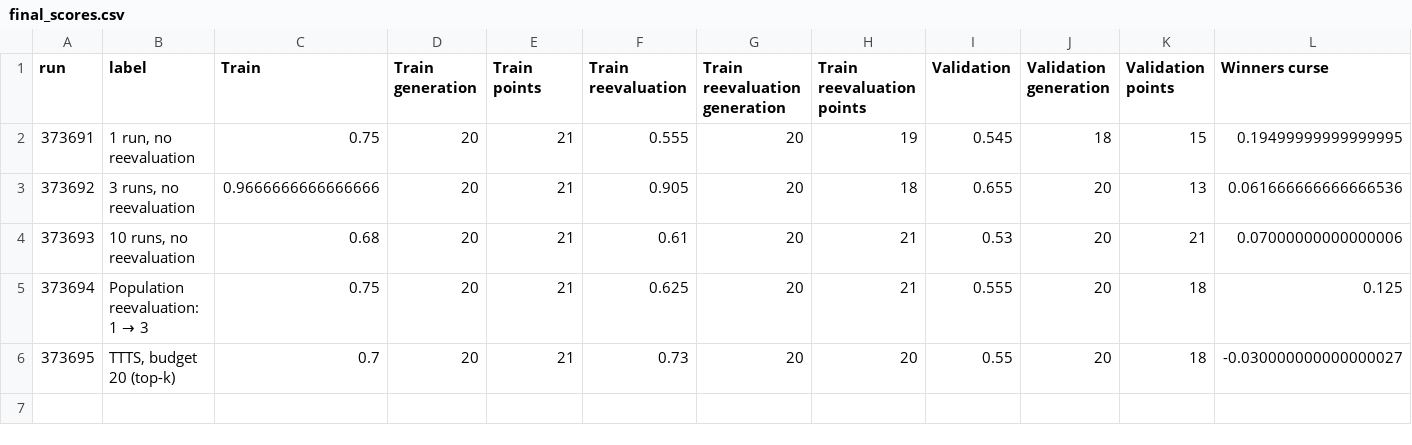
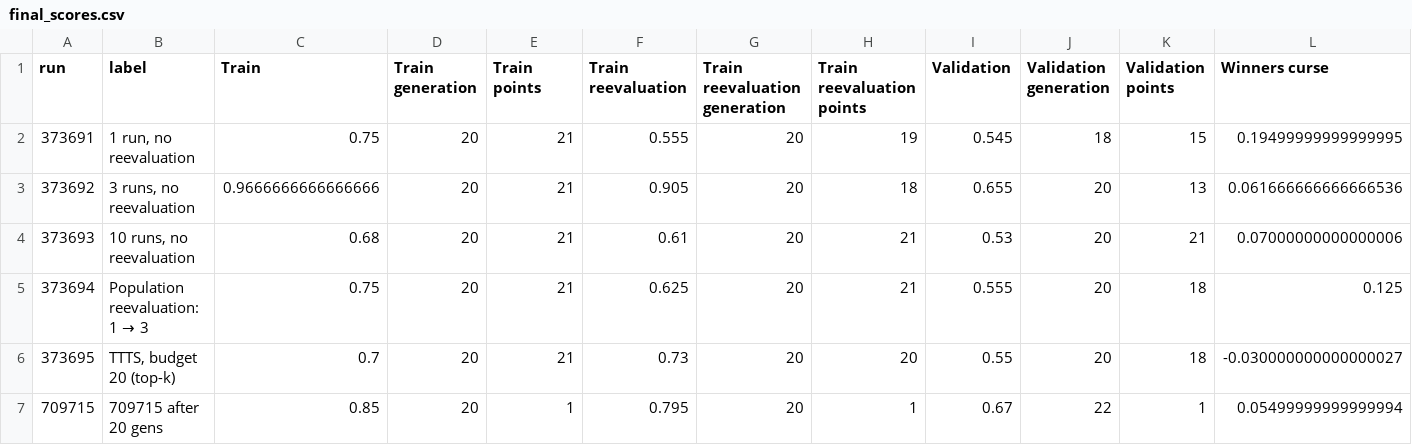
Before and after one commit to simonalford42/meta_sr, a CSV file: figures/reevaluation_ablations20/final_scores.csv, drawn as a sheet; the diff names each change by its address in the sheet, - before the commit and + after, or states it on an @@ line.

Commit message:
Add generation-20 709715 comparison to ablation table

```diff
--- a/figures/reevaluation_ablations20/final_scores.csv
+++ b/figures/reevaluation_ablations20/final_scores.csv
+row 7: 709715 | 709715 after 20 gens | 0.85 | 20 | 1 | 0.795 | 20 | 1 | 0.67 | 22 | 1 | 0.05499999999999994
```
Also changed, not shown: 3 other files.
